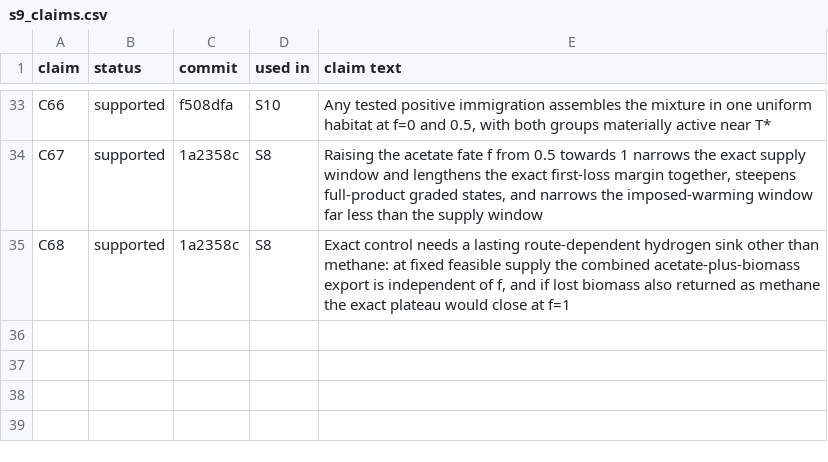
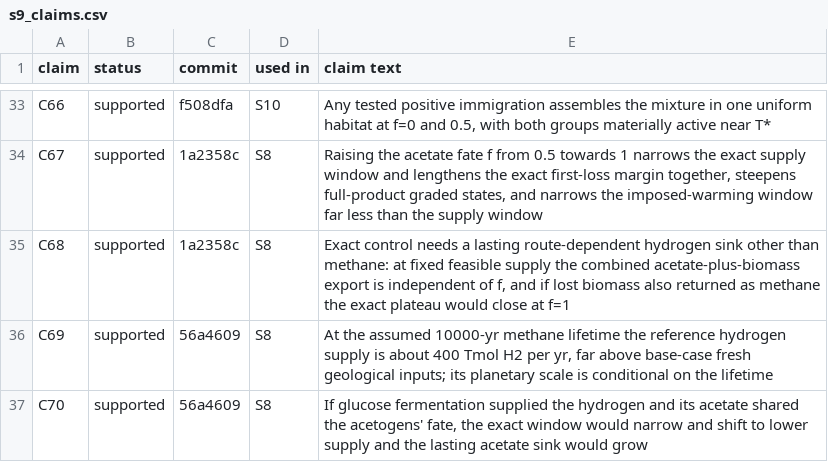
Before and after one commit to BWBrook/terra_prisca, a CSV file: models/haze_world/paper/esm/s9_claims.csv, drawn as a sheet; only a part is shown, gaps mark what is left out; the diff names each change by its address in the sheet, - before the commit and + after, or states it on an @@ line.

```diff
--- a/models/haze_world/paper/esm/s9_claims.csv
+++ b/models/haze_world/paper/esm/s9_claims.csv
+row 36: C69 | supported | 56a4609 | S8 | At the assumed 10000-yr methane lifetime the reference hydrogen supply is about 400 Tmol H2 per yr, far above base-case fresh geological inputs; its planetary scale is conditional on the lifetime
+row 37: C70 | supported | 56a4609 | S8 | If glucose fermentation supplied the hydrogen and its acetate shared the acetogens' fate, the exact window would narrow and shift to lower supply and the lasting acetate sink would grow
```
Also changed, not shown: models/haze_world/synthesis/claims.csv, 5 other files.
